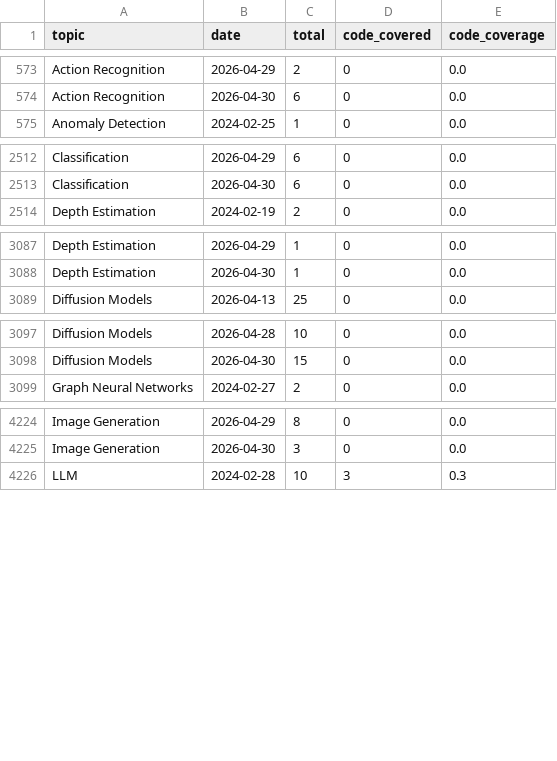
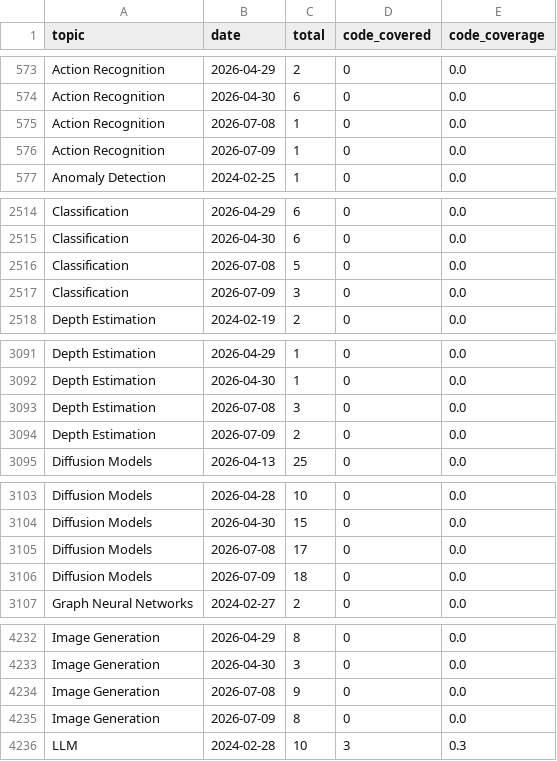
Before and after one commit to a541203686/paper-list, a CSV file: docs/analytics/data/code_coverage_daily.csv, drawn as a sheet; only a part is shown, gaps mark what is left out; the diff covers the shown part only; the diff names each change by its address in the sheet, - before the commit and + after, or states it on an @@ line.

```diff
--- a/docs/analytics/data/code_coverage_daily.csv
+++ b/docs/analytics/data/code_coverage_daily.csv
+row 575: Action Recognition | 2026-07-08 | 1 | 0 | 0.0
+row 576: Action Recognition | 2026-07-09 | 1 | 0 | 0.0
+row 2516: Classification | 2026-07-08 | 5 | 0 | 0.0
+row 2517: Classification | 2026-07-09 | 3 | 0 | 0.0
+row 3093: Depth Estimation | 2026-07-08 | 3 | 0 | 0.0
+row 3094: Depth Estimation | 2026-07-09 | 2 | 0 | 0.0
+row 3105: Diffusion Models | 2026-07-08 | 17 | 0 | 0.0
+row 3106: Diffusion Models | 2026-07-09 | 18 | 0 | 0.0
+row 4234: Image Generation | 2026-07-08 | 9 | 0 | 0.0
+row 4235: Image Generation | 2026-07-09 | 8 | 0 | 0.0
```
Also changed, not shown: 16 added rows elsewhere in this file, docs/analytics/data/code_coverage_monthly.csv, docs/analytics/data/daily_counts.csv, 57 other files.
